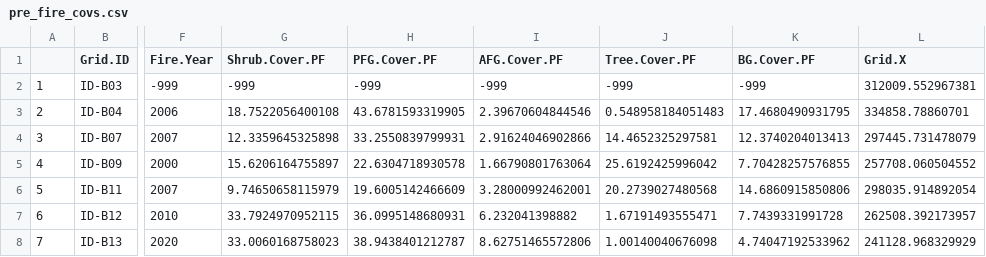
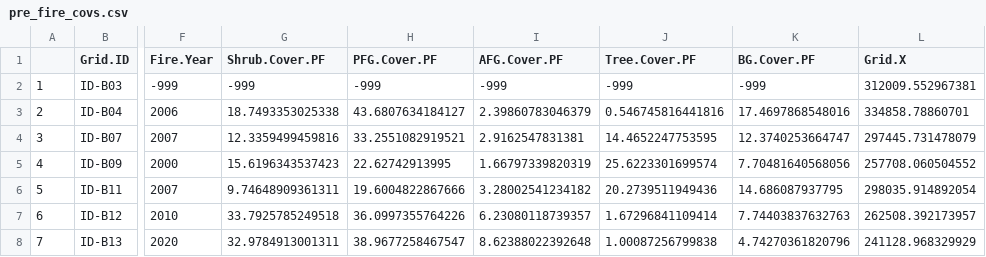
Before and after one commit to harrodw/Sagebrush_Songbirds_Code, a CSV file: Data/Outputs/pre_fire_covs.csv, drawn as a sheet; only a part is shown, gaps mark what is left out; the diff covers the shown part only; the diff names each change by its address in the sheet, - before the commit and + after, or states it on an @@ line.

```diff
--- a/Data/Outputs/pre_fire_covs.csv
+++ b/Data/Outputs/pre_fire_covs.csv
-G3 (Shrub.Cover.PF): 18.7522056400108
+G3 (Shrub.Cover.PF): 18.7493353025338
-H3 (PFG.Cover.PF): 43.6781593319905
+H3 (PFG.Cover.PF): 43.6807634184127
-I3 (AFG.Cover.PF): 2.39670604844546
+I3 (AFG.Cover.PF): 2.39860783046379
-J3 (Tree.Cover.PF): 0.548958184051483
+J3 (Tree.Cover.PF): 0.546745816441816
-K3 (BG.Cover.PF): 17.4680490931795
+K3 (BG.Cover.PF): 17.4697868548016
-G4 (Shrub.Cover.PF): 12.3359645325898
+G4 (Shrub.Cover.PF): 12.3359499459816
-H4 (PFG.Cover.PF): 33.2550839799931
+H4 (PFG.Cover.PF): 33.2551082919521
-I4 (AFG.Cover.PF): 2.91624046902866
+I4 (AFG.Cover.PF): 2.9162547831381
-J4 (Tree.Cover.PF): 14.4652325297581
+J4 (Tree.Cover.PF): 14.4652247753595
-K4 (BG.Cover.PF): 12.3740204013413
+K4 (BG.Cover.PF): 12.3740253664747
-G5 (Shrub.Cover.PF): 15.6206164755897
+G5 (Shrub.Cover.PF): 15.6196343537423
-H5 (PFG.Cover.PF): 22.6304718930578
+H5 (PFG.Cover.PF): 22.62742913995
-I5 (AFG.Cover.PF): 1.66790801763064
+I5 (AFG.Cover.PF): 1.66797339820319
-J5 (Tree.Cover.PF): 25.6192425996042
+J5 (Tree.Cover.PF): 25.6223301699574
-K5 (BG.Cover.PF): 7.70428257576855
+K5 (BG.Cover.PF): 7.70481640568056
-G6 (Shrub.Cover.PF): 9.74650658115979
+G6 (Shrub.Cover.PF): 9.74648909361311
-H6 (PFG.Cover.PF): 19.6005142466609
+H6 (PFG.Cover.PF): 19.6004822867666
-I6 (AFG.Cover.PF): 3.28000992462001
+I6 (AFG.Cover.PF): 3.28002541234182
-J6 (Tree.Cover.PF): 20.2739027480568
+J6 (Tree.Cover.PF): 20.2739511949436
-K6 (BG.Cover.PF): 14.6860915850806
+K6 (BG.Cover.PF): 14.686087937795
-G7 (Shrub.Cover.PF): 33.7924970952115
+G7 (Shrub.Cover.PF): 33.7925785249518
-H7 (PFG.Cover.PF): 36.0995148680931
+H7 (PFG.Cover.PF): 36.0997355764226
-I7 (AFG.Cover.PF): 6.232041398882
+I7 (AFG.Cover.PF): 6.23080118739357
-J7 (Tree.Cover.PF): 1.67191493555471
+J7 (Tree.Cover.PF): 1.67296841109414
-K7 (BG.Cover.PF): 7.7439331991728
+K7 (BG.Cover.PF): 7.74403837632763
-G8 (Shrub.Cover.PF): 33.0060168758023
+G8 (Shrub.Cover.PF): 32.9784913001311
-H8 (PFG.Cover.PF): 38.9438401212787
+H8 (PFG.Cover.PF): 38.9677258467547
-I8 (AFG.Cover.PF): 8.62751465572806
+I8 (AFG.Cover.PF): 8.62388022392648
-J8 (Tree.Cover.PF): 1.00140040676098
+J8 (Tree.Cover.PF): 1.00087256799838
-K8 (BG.Cover.PF): 4.74047192533962
+K8 (BG.Cover.PF): 4.74270361820796
```
Also changed, not shown: 90 edited cells elsewhere in this file, 5 other files.
